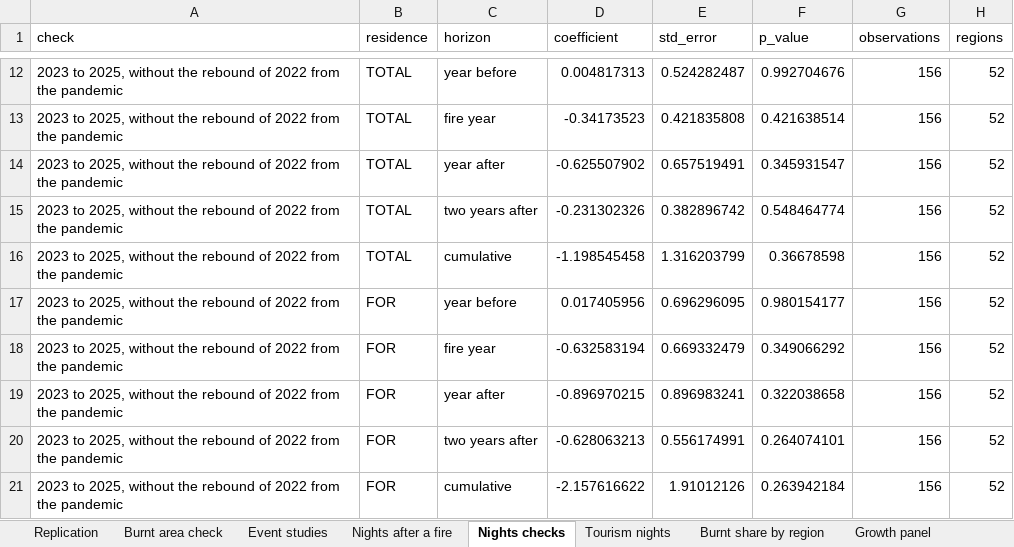
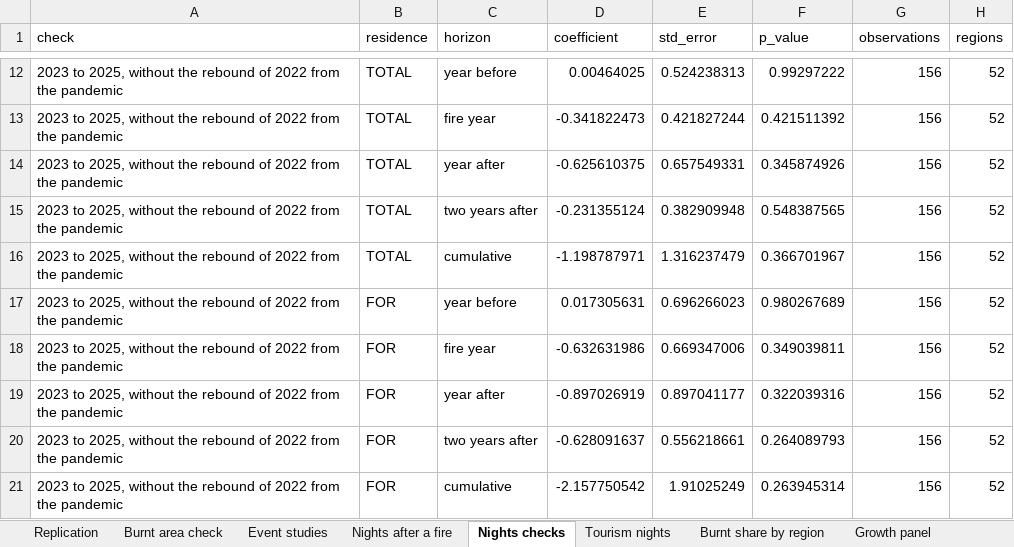
Before and after one commit to uomoathens/thrive, an Excel workbook: results/phase-c/phase-c.xlsx, sheet Nights checks, drawn as a sheet; only a part is shown, gaps mark what is left out; values as stored, in another font and other column widths than the file's, no borders; the diff covers the shown part only; the diff names each change by its address in the sheet, - before the commit and + after, or states it on an @@ line.

```diff
--- a/results/phase-c/phase-c.xlsx (sheet Nights checks)
+++ b/results/phase-c/phase-c.xlsx (sheet Nights checks)
-D12 (coefficient): 0.004817313
+D12 (coefficient): 0.00464025
-E12 (std_error): 0.524282487
+E12 (std_error): 0.524238313
-F12 (p_value): 0.992704676
+F12 (p_value): 0.99297222
-D13 (coefficient): -0.34173523
+D13 (coefficient): -0.341822473
-E13 (std_error): 0.421835808
+E13 (std_error): 0.421827244
-F13 (p_value): 0.421638514
+F13 (p_value): 0.421511392
-D14 (coefficient): -0.625507902
+D14 (coefficient): -0.625610375
-E14 (std_error): 0.657519491
+E14 (std_error): 0.657549331
-F14 (p_value): 0.345931547
+F14 (p_value): 0.345874926
-D15 (coefficient): -0.231302326
+D15 (coefficient): -0.231355124
-E15 (std_error): 0.382896742
+E15 (std_error): 0.382909948
-F15 (p_value): 0.548464774
+F15 (p_value): 0.548387565
-D16 (coefficient): -1.198545458
+D16 (coefficient): -1.198787971
-E16 (std_error): 1.316203799
+E16 (std_error): 1.316237479
-F16 (p_value): 0.36678598
+F16 (p_value): 0.366701967
-D17 (coefficient): 0.017405956
+D17 (coefficient): 0.017305631
-E17 (std_error): 0.696296095
+E17 (std_error): 0.696266023
-F17 (p_value): 0.980154177
+F17 (p_value): 0.980267689
-D18 (coefficient): -0.632583194
+D18 (coefficient): -0.632631986
-E18 (std_error): 0.669332479
+E18 (std_error): 0.669347006
-F18 (p_value): 0.349066292
+F18 (p_value): 0.349039811
-D19 (coefficient): -0.896970215
+D19 (coefficient): -0.897026919
-E19 (std_error): 0.896983241
+E19 (std_error): 0.897041177
-F19 (p_value): 0.322038658
+F19 (p_value): 0.322039316
-D20 (coefficient): -0.628063213
+D20 (coefficient): -0.628091637
-E20 (std_error): 0.556174991
+E20 (std_error): 0.556218661
-F20 (p_value): 0.264074101
+F20 (p_value): 0.264089793
-D21 (coefficient): -2.157616622
+D21 (coefficient): -2.157750542
-E21 (std_error): 1.91012126
+E21 (std_error): 1.91025249
-F21 (p_value): 0.263942184
+F21 (p_value): 0.263945314
```
Also changed, not shown: 90 edited cells elsewhere in this sheet, sheet Fires by region, sheet Nights after a fire, sheet Burnt share by region, sheet Sources, 3 other files.
